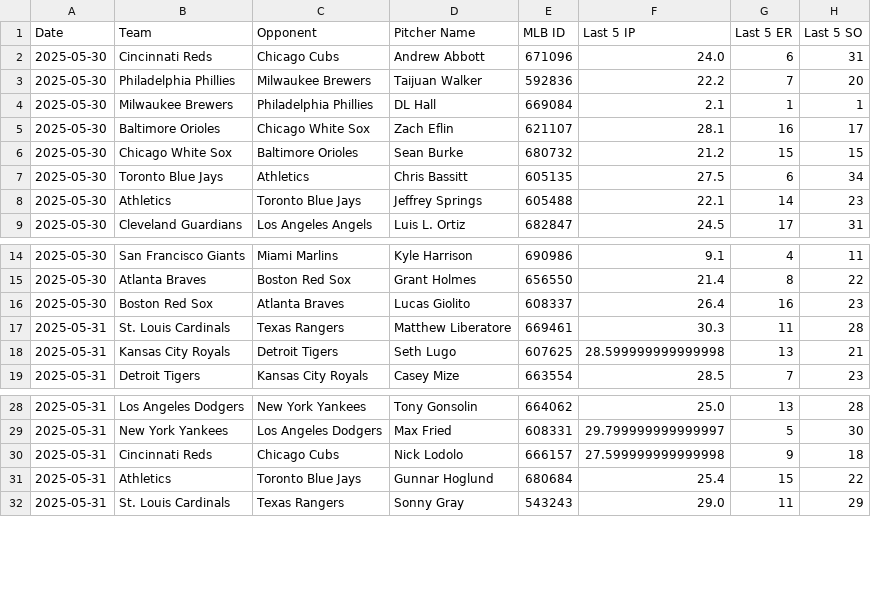
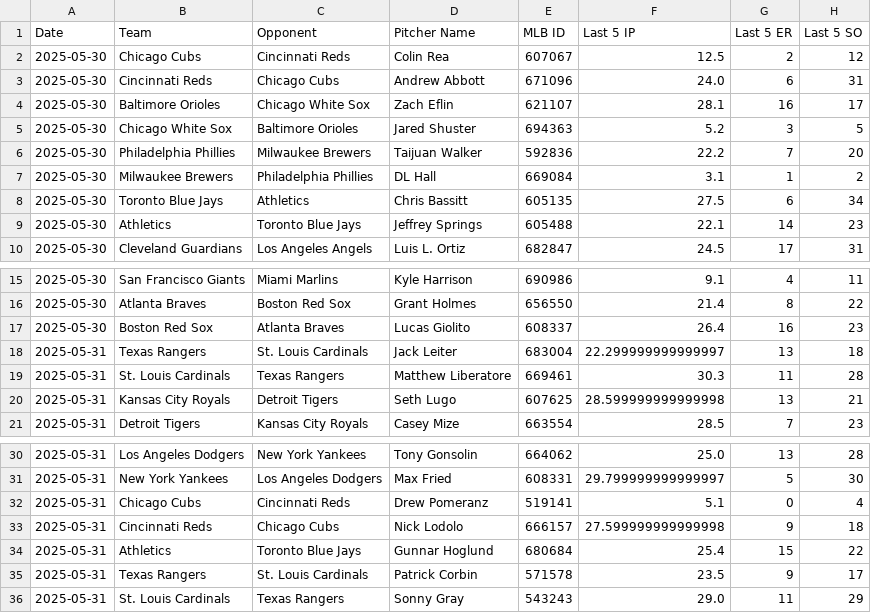
Before and after one commit to tws5d/Cycle-Parlay-Evaluator, a CSV file: latest_pitchers.csv, drawn as a sheet; only a part is shown, gaps mark what is left out.

Commit message:
Update latest_pitchers.csv (2025-05-30 17:11:04)

```diff
--- a/latest_pitchers.csv
+++ b/latest_pitchers.csv
@@ -1,7 +1,8 @@
 Date,Team,Opponent,Pitcher Name,MLB ID,Last 5 IP,Last 5 ER,Last 5 SO
+2025-05-30,Chicago Cubs,Cincinnati Reds,Colin Rea,607067,12.5,2,12
 2025-05-30,Cincinnati Reds,Chicago Cubs,Andrew Abbott,671096,24.0,6,31
+2025-05-30,Baltimore Orioles,Chicago White Sox,Zach Eflin,621107,28.1,16,17
+2025-05-30,Chicago White Sox,Baltimore Orioles,Jared Shuster,694363,5.2,3,5
 2025-05-30,Philadelphia Phillies,Milwaukee Brewers,Taijuan Walker,592836,22.2,7,20
-2025-05-30,Milwaukee Brewers,Philadelphia Phillies,DL Hall,669084,2.1,1,1
-2025-05-30,Baltimore Orioles,Chicago White Sox,Zach Eflin,621107,28.1,16,17
-2025-05-30,Chicago White Sox,Baltimore Orioles,Sean Burke,680732,21.2,15,15
+2025-05-30,Milwaukee Brewers,Philadelphia Phillies,DL Hall,669084,3.1,1,2
 2025-05-30,Toronto Blue Jays,Athletics,Chris Bassitt,605135,27.5,6,34
@@ -16,2 +17,3 @@ Date,Team,Opponent,Pitcher Name,MLB ID,Last 5 IP,Last 5 ER,Last 5 SO
 2025-05-30,Boston Red Sox,Atlanta Braves,Lucas Giolito,608337,26.4,16,23
+2025-05-31,Texas Rangers,St. Louis Cardinals,Jack Leiter,683004,22.299999999999997,13,18
 2025-05-31,St. Louis Cardinals,Texas Rangers,Matthew Liberatore,669461,30.3,11,28
@@ -29,4 +31,6 @@ Date,Team,Opponent,Pitcher Name,MLB ID,Last 5 IP,Last 5 ER,Last 5 SO
 2025-05-31,New York Yankees,Los Angeles Dodgers,Max Fried,608331,29.799999999999997,5,30
+2025-05-31,Chicago Cubs,Cincinnati Reds,Drew Pomeranz,519141,5.1,0,4
 2025-05-31,Cincinnati Reds,Chicago Cubs,Nick Lodolo,666157,27.599999999999998,9,18
 2025-05-31,Athletics,Toronto Blue Jays,Gunnar Hoglund,680684,25.4,15,22
+2025-05-31,Texas Rangers,St. Louis Cardinals,Patrick Corbin,571578,23.5,9,17
 2025-05-31,St. Louis Cardinals,Texas Rangers,Sonny Gray,543243,29.0,11,29
```
